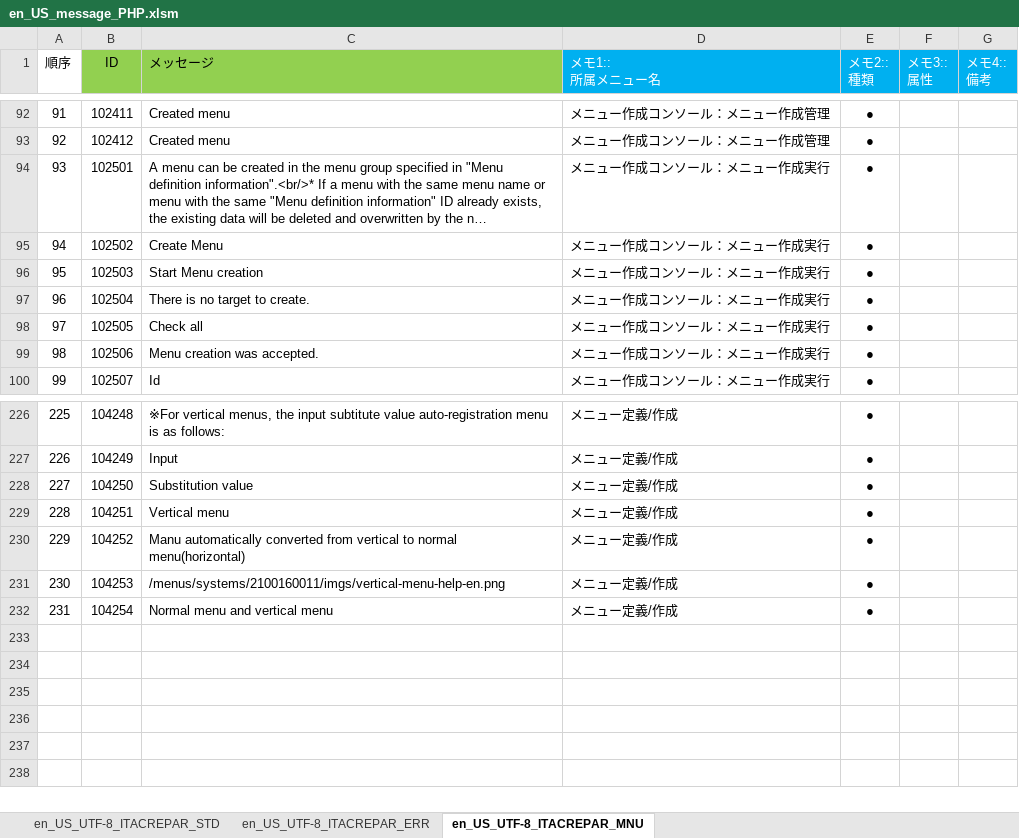
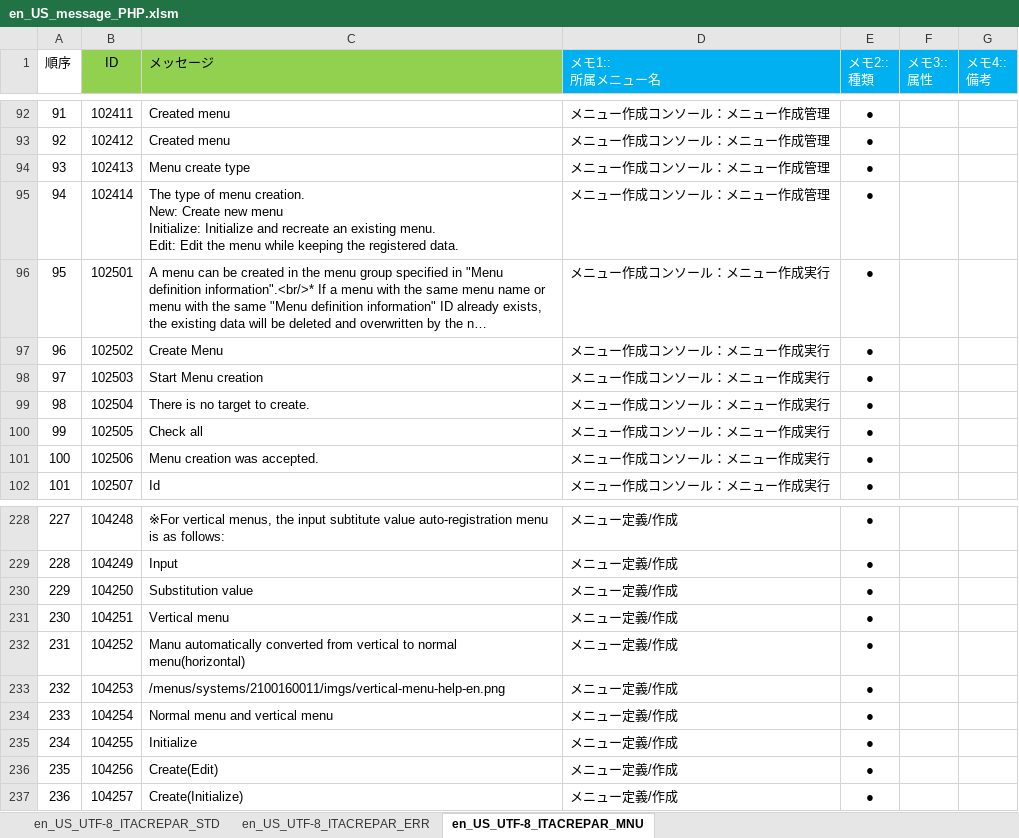
Before and after one commit to exastro-suite/it-automation, an Excel workbook: ky_message_seeds/create_param_menu/en_US_message_PHP.xlsm, sheet en_US_UTF-8_ITACREPAR_MNU, drawn as a sheet; only a part is shown, gaps mark what is left out; long unchanged cells end in …; values as stored, in another font and other column widths than the file's, no borders; conditional formats not drawn; addresses are those after the commit; ↵ is a line break in a cell; the diff names each change by its address in the sheet, - before the commit and + after, or states it on an @@ line.

```diff
--- a/ky_message_seeds/create_param_menu/en_US_message_PHP.xlsm (sheet en_US_UTF-8_ITACREPAR_MNU)
+++ b/ky_message_seeds/create_param_menu/en_US_message_PHP.xlsm (sheet en_US_UTF-8_ITACREPAR_MNU)
+row 94: 93 | 102413 | Menu create type | メニュー作成コンソール：メニュー作成管理 | ●
+row 95: 94 | 102414 | The type of menu creation. ↵ New: Create new menu ↵ Initialize: Initialize and recreate an existing menu. ↵ Edit: Edit the menu while keeping the registered data. | メニュー作成コンソール：メニュー作成管理 | ●
@@ column A (順序) renumbered between rows 96 and 234 @@
+row 235: 234 | 104255 | Initialize | メニュー定義/作成 | ●
+row 236: 235 | 104256 | Create(Edit) | メニュー定義/作成 | ●
+row 237: 236 | 104257 | Create(Initialize) | メニュー定義/作成 | ●
```
Also changed, not shown: sheet en_US_UTF-8_ITACREPAR_ERR, ky_message_seeds/create_param_menu/en_US_message_JS.xlsm, ky_message_seeds/create_param_menu/ja_JP_message_JS.xlsm, 30 other files.
